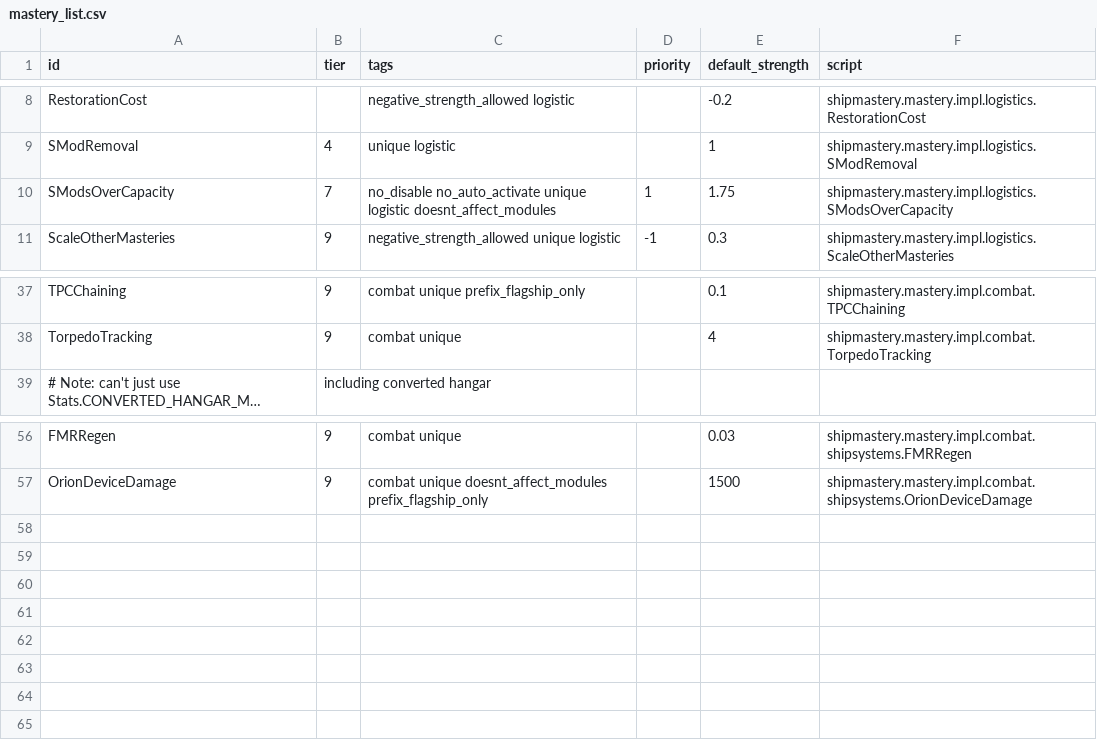
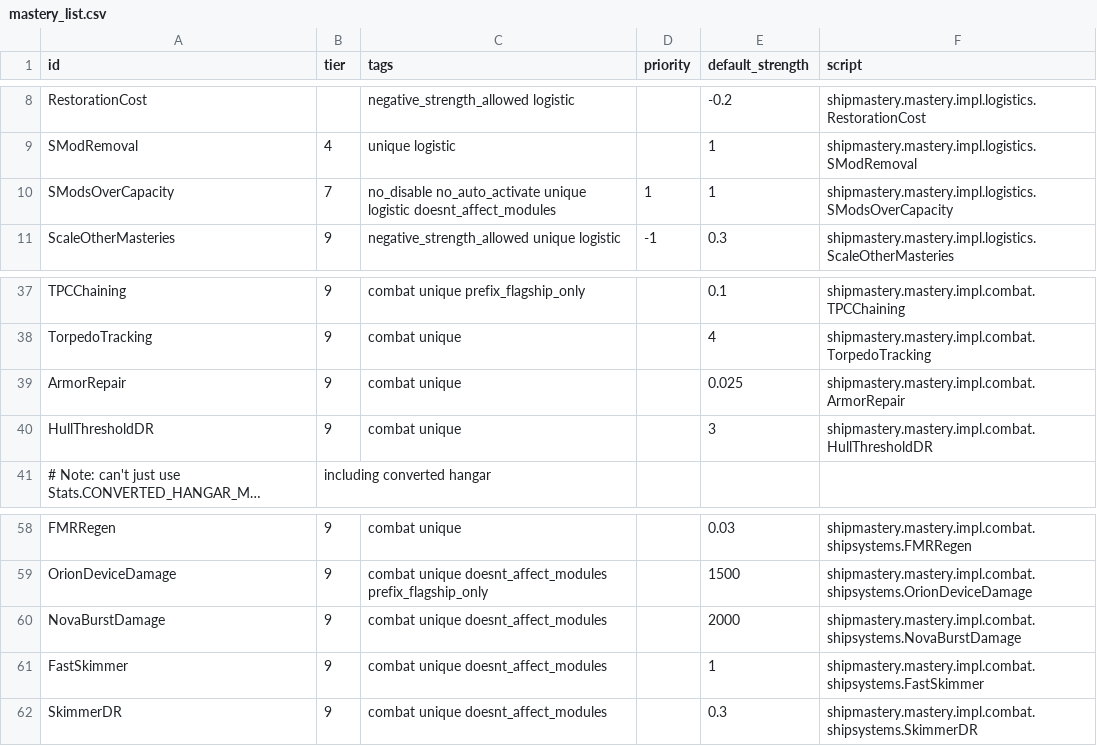
Before and after one commit to qcwxezda/Starsector-Ship-Mastery-System, a CSV file: data/shipmastery/mastery_list.csv, drawn as a sheet; only a part is shown, gaps mark what is left out; long unchanged cells end in …; the diff names each change by its address in the sheet, - before the commit and + after, or states it on an @@ line.

Commit message:
retribution, nova, radiant, update json parser to allow presets to have presets

```diff
--- a/data/shipmastery/mastery_list.csv
+++ b/data/shipmastery/mastery_list.csv
-E10 (default_strength): 1.75
+E10 (default_strength): 1
+row 39: ArmorRepair | 9 | combat unique |  | 0.025 | shipmastery.mastery.impl.combat.ArmorRepair
+row 40: HullThresholdDR | 9 | combat unique |  | 3 | shipmastery.mastery.impl.combat.HullThresholdDR
+row 60: NovaBurstDamage | 9 | combat unique doesnt_affect_modules |  | 2000 | shipmastery.mastery.impl.combat.shipsystems.NovaBurstDamage
+row 61: FastSkimmer | 9 | combat unique doesnt_affect_modules |  | 1 | shipmastery.mastery.impl.combat.shipsystems.FastSkimmer
+row 62: SkimmerDR | 9 | combat unique doesnt_affect_modules |  | 0.3 | shipmastery.mastery.impl.combat.shipsystems.SkimmerDR
```
Also changed, not shown: 26 other files.
